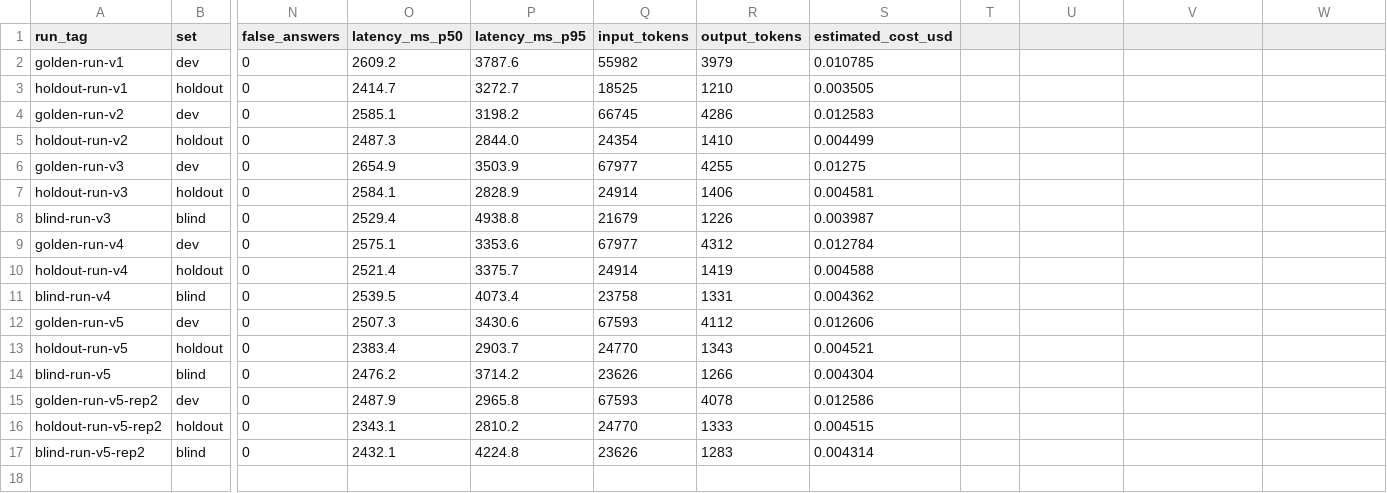
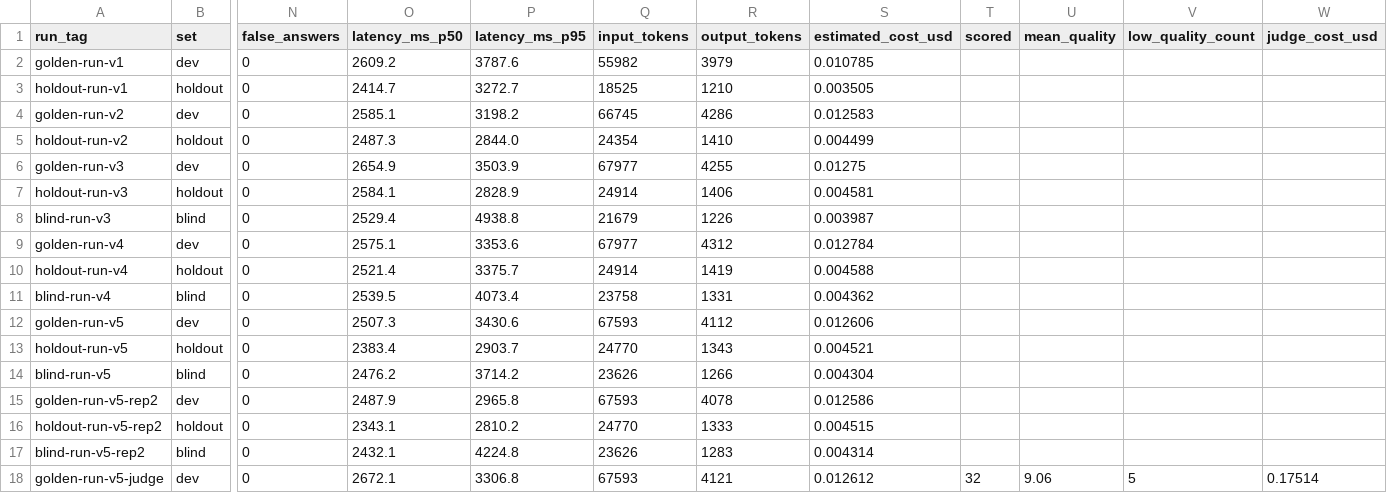
Before and after one commit to tiansanjorge/AI-Engineering, a CSV file: modulo-3/eval/golden_summary.csv, drawn as a sheet; only a part is shown, gaps mark what is left out; rows hold the shown columns only; the diff names each change by its address in the sheet, - before the commit and + after, or states it on an @@ line.

```diff
--- a/modulo-3/eval/golden_summary.csv
+++ b/modulo-3/eval/golden_summary.csv
-T1: (empty)
+T1: scored
-U1: (empty)
+U1: mean_quality
-V1: (empty)
+V1: low_quality_count
-W1: (empty)
+W1: judge_cost_usd
+row 18: golden-run-v5-judge | dev | 0 | 2672.1 | 3306.8 | 67593 | 4121 | 0.012612 | 32 | 9.06 | 5 | 0.17514
```
Also changed, not shown: 6 other files.
